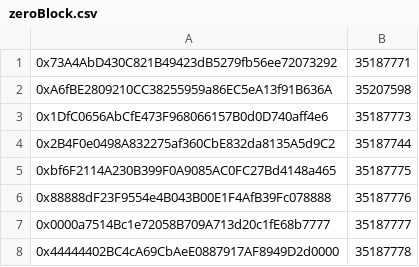
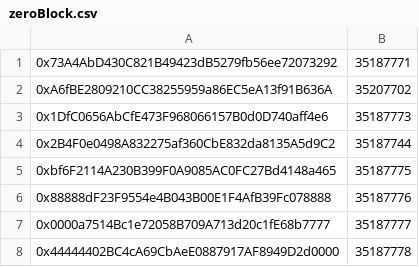
Before and after one commit to Kay-79/nft-trading-bot, a CSV file: data/zeroBlock.csv, drawn as a sheet.

Commit message:
Update zeroBlock.csv and remove trailing newline character

```diff
--- a/data/zeroBlock.csv
+++ b/data/zeroBlock.csv
@@ -1,3 +1,3 @@
 0x73A4AbD430C821B49423dB5279fb56ee72073292|35187771
-0xA6fBE2809210CC38255959a86EC5eA13f91B636A|35207598
+0xA6fBE2809210CC38255959a86EC5eA13f91B636A|35207702
 0x1DfC0656AbCfE473F968066157B0d0D740aff4e6|35187773
```
Also changed, not shown: 1 other file.
